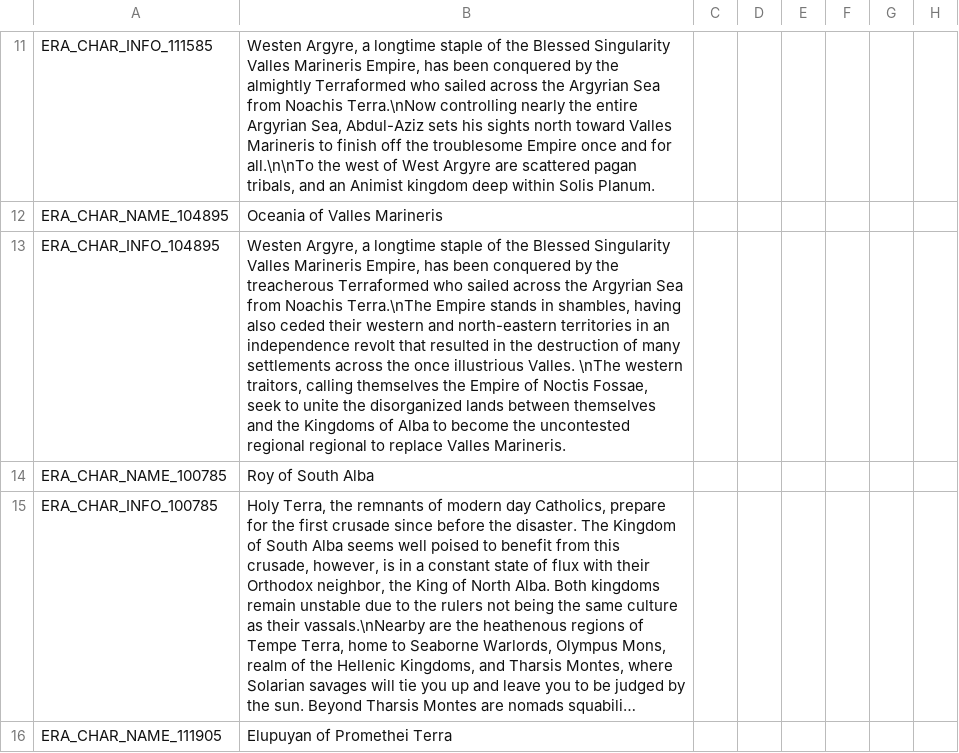
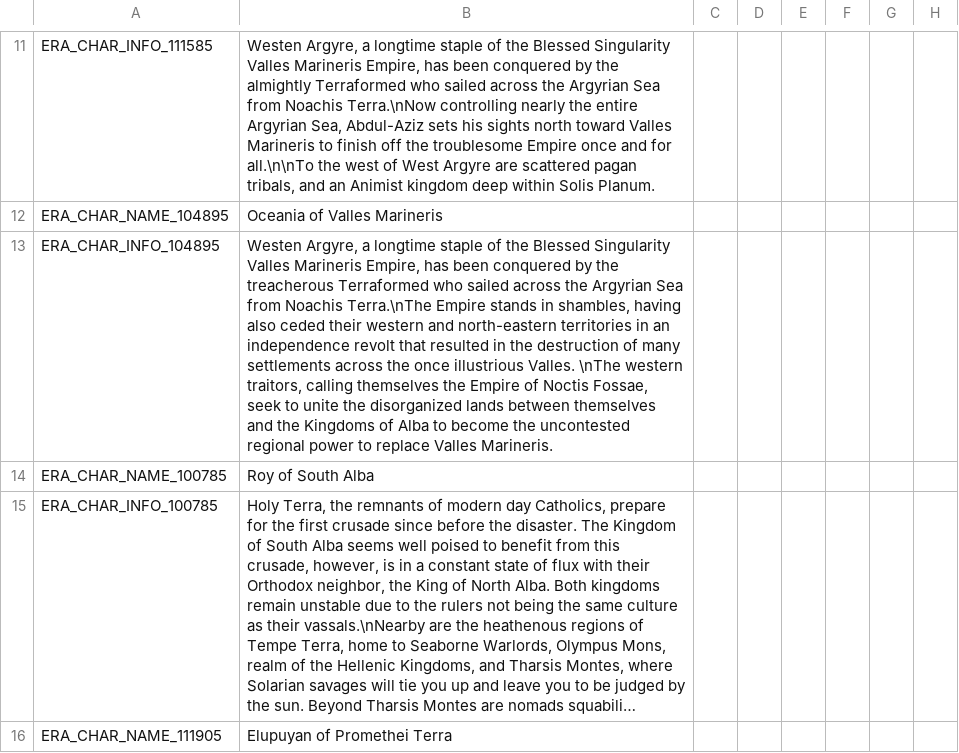
Before and after one commit to Zombaxx/MiddleMars, a CSV file: Middle Mars/localisation/bookmark.csv, drawn as a sheet; only a part is shown, gaps mark what is left out; long unchanged cells end in …; the diff names each change by its address in the sheet, - before the commit and + after, or states it on an @@ line.

```diff
--- a/Middle Mars/localisation/bookmark.csv
+++ b/Middle Mars/localisation/bookmark.csv
-B13: …uncontested regional regional to replace…
+B13: …uncontested regional power to replace…
```
Also changed, not shown: 12 other files.
